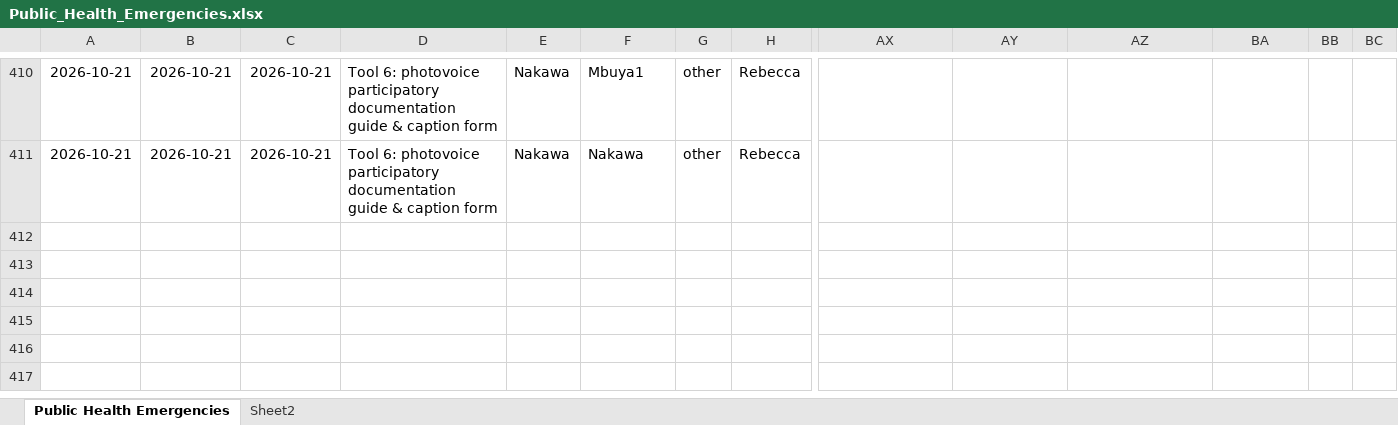
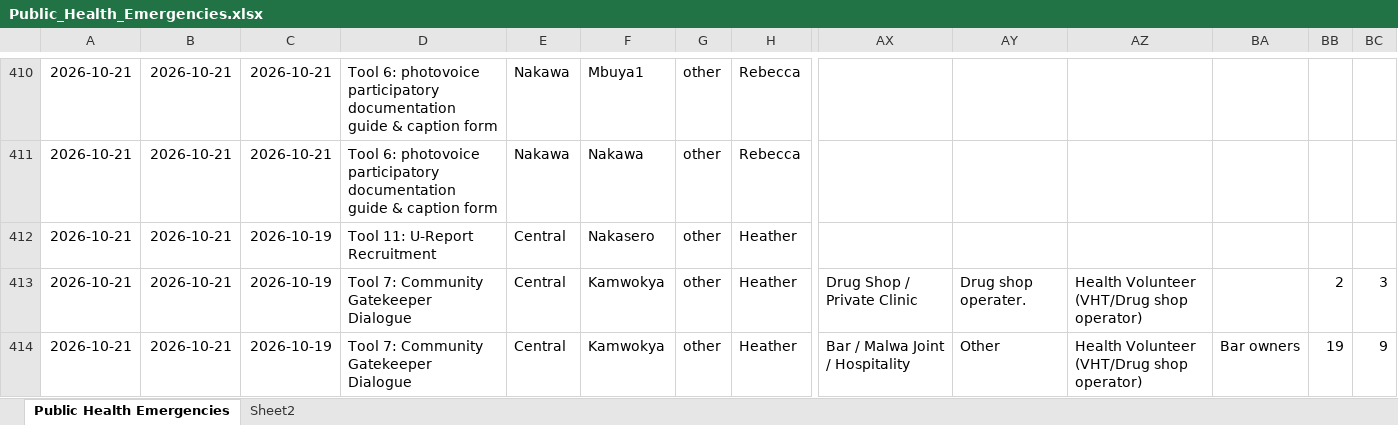
Before and after one commit to se-datalabs/PHE, an Excel workbook: Public_Health_Emergencies.xlsx, sheet Public Health Emergencies, drawn as a sheet; only a part is shown, gaps mark what is left out; values as stored, in another font and other column widths than the file's, no borders; table styles not drawn; rows hold the shown columns only; the diff names each change by its address in the sheet, - before the commit and + after, or states it on an @@ line.

```diff
--- a/Public_Health_Emergencies.xlsx (sheet Public Health Emergencies)
+++ b/Public_Health_Emergencies.xlsx (sheet Public Health Emergencies)
+row 412: 2026-10-21 | 2026-10-21 | 2026-10-19 | Tool 11: U-Report Recruitment | Central | Nakasero | other | Heather
+row 413: 2026-10-21 | 2026-10-21 | 2026-10-19 | Tool 7: Community Gatekeeper Dialogue | Central | Kamwokya | other | Heather | Drug Shop / Private Clinic | Drug shop operater. | Health Volunteer (VHT/Drug shop operator) |  | 2 | 3
+row 414: 2026-10-21 | 2026-10-21 | 2026-10-19 | Tool 7: Community Gatekeeper Dialogue | Central | Kamwokya | other | Heather | Bar / Malwa Joint / Hospitality | Other | Health Volunteer (VHT/Drug shop operator) | Bar owners | 19 | 9
```
Also changed, not shown: 3 other files.
